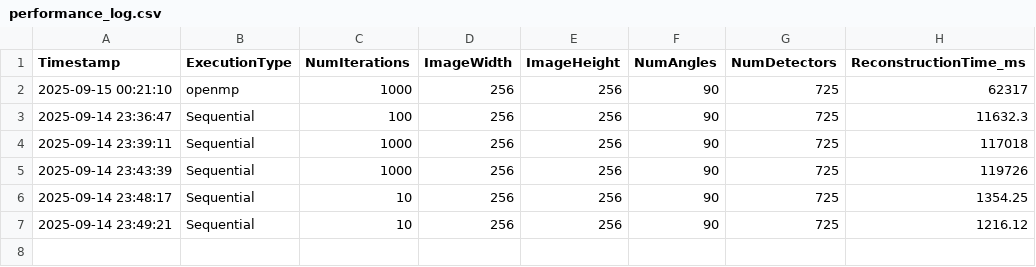
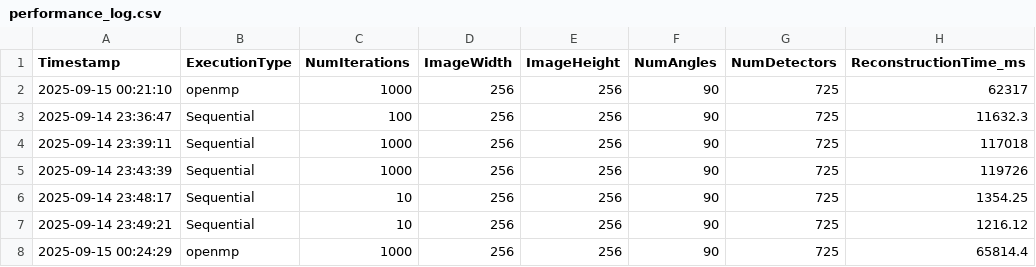
Before and after one commit to ksuraev/Cimmino-Phantom-Reconstruction, a CSV file: FINAL Project/Other-Implementations/logs/performance_log.csv, drawn as a sheet; the diff names each change by its address in the sheet, - before the commit and + after, or states it on an @@ line.

```diff
--- a/FINAL Project/Other-Implementations/logs/performance_log.csv
+++ b/FINAL Project/Other-Implementations/logs/performance_log.csv
+row 8: 2025-09-15 00:24:29 | openmp | 1000 | 256 | 256 | 90 | 725 | 65814.4
```
Also changed, not shown: 9 other files.
